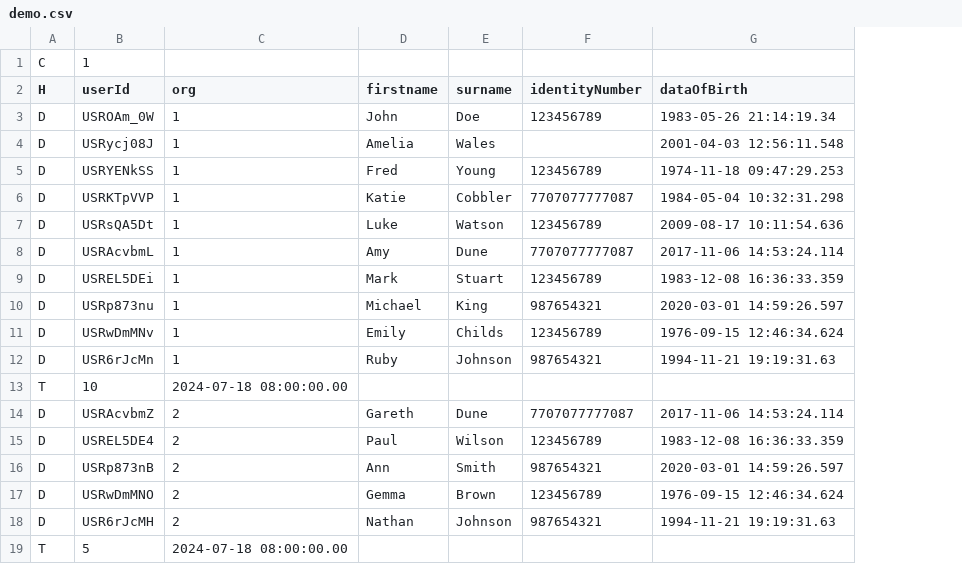
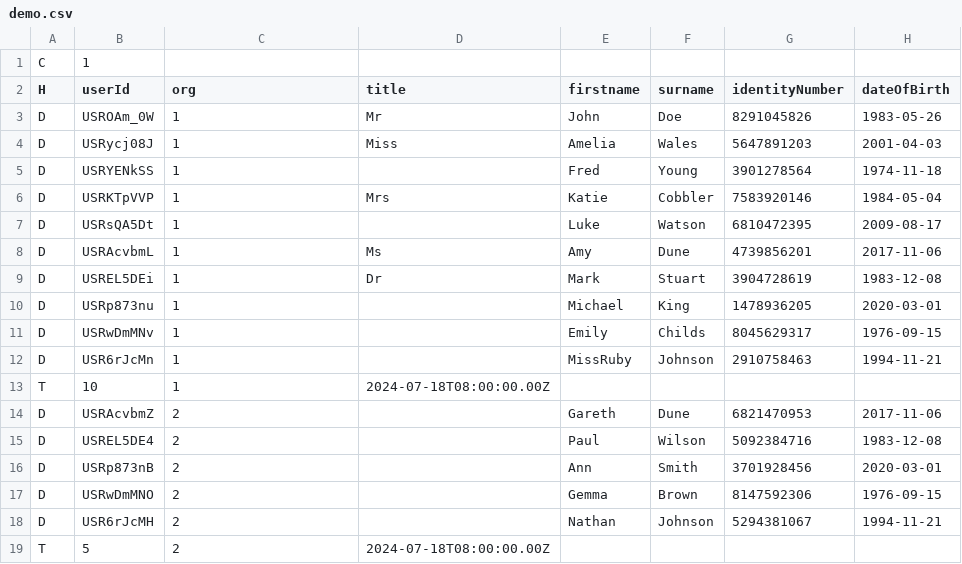
Before and after one commit to pixie79/Redpanda-connect-file-demo, a CSV file: data/demo.csv, drawn as a sheet; removed rows and columns are numbered as before the commit, all else as after; the diff names each change by its address in the sheet, - before the commit and + after, or states it on an @@ line.

Commit message:
demo setup

```diff
--- a/data/demo.csv
+++ b/data/demo.csv
+column D (title), rows 3-19: Mr | Miss |  | Mrs |  | Ms | Dr |  |  |  | 2024-07-18T08:00:00.00Z |  |  |  |  |  | 2024-07-18T08:00:00.00Z
-column G (dataOfBirth), rows 3-18: 1983-05-26 21:14:19.34 | 2001-04-03 12:56:11.548 | 1974-11-18 09:47:29.253 | 1984-05-04 10:32:31.298 | 2009-08-17 10:11:54.636 | 2017-11-06 14:53:24.114 | 1983-12-08 16:36:33.359 | 2020-03-01 14:59:26.597 | 1976-09-15 12:46:34.624 | 1994-11-21 19:19:31.63 |  | 2017-11-06 14:53:24.114 | 1983-12-08 16:36:33.359 | 2020-03-01 14:59:26.597 | 1976-09-15 12:46:34.624 | 1994-11-21 19:19:31.63
+column H (dateOfBirth), rows 3-18: 1983-05-26 | 2001-04-03 | 1974-11-18 | 1984-05-04 | 2009-08-17 | 2017-11-06 | 1983-12-08 | 2020-03-01 | 1976-09-15 | 1994-11-21 |  | 2017-11-06 | 1983-12-08 | 2020-03-01 | 1976-09-15 | 1994-11-21
-G3 (identityNumber): 123456789
+G3 (identityNumber): 8291045826
-G4 (identityNumber): (empty)
+G4 (identityNumber): 5647891203
-G5 (identityNumber): 123456789
+G5 (identityNumber): 3901278564
-G6 (identityNumber): 7707077777087
+G6 (identityNumber): 7583920146
-G7 (identityNumber): 123456789
+G7 (identityNumber): 6810472395
-G8 (identityNumber): 7707077777087
+G8 (identityNumber): 4739856201
-G9 (identityNumber): 123456789
+G9 (identityNumber): 3904728619
-G10 (identityNumber): 987654321
+G10 (identityNumber): 1478936205
-G11 (identityNumber): 123456789
+G11 (identityNumber): 8045629317
-E12 (firstname): Ruby
+E12 (firstname): MissRuby
-G12 (identityNumber): 987654321
+G12 (identityNumber): 2910758463
-C13 (org): 2024-07-18 08:00:00.00
+C13 (org): 1
-G14 (identityNumber): 7707077777087
+G14 (identityNumber): 6821470953
-G15 (identityNumber): 123456789
+G15 (identityNumber): 5092384716
-G16 (identityNumber): 987654321
+G16 (identityNumber): 3701928456
-G17 (identityNumber): 123456789
+G17 (identityNumber): 8147592306
-G18 (identityNumber): 987654321
+G18 (identityNumber): 5294381067
-C19 (org): 2024-07-18 08:00:00.00
+C19 (org): 2
```
Also changed, not shown: 19 other files.
